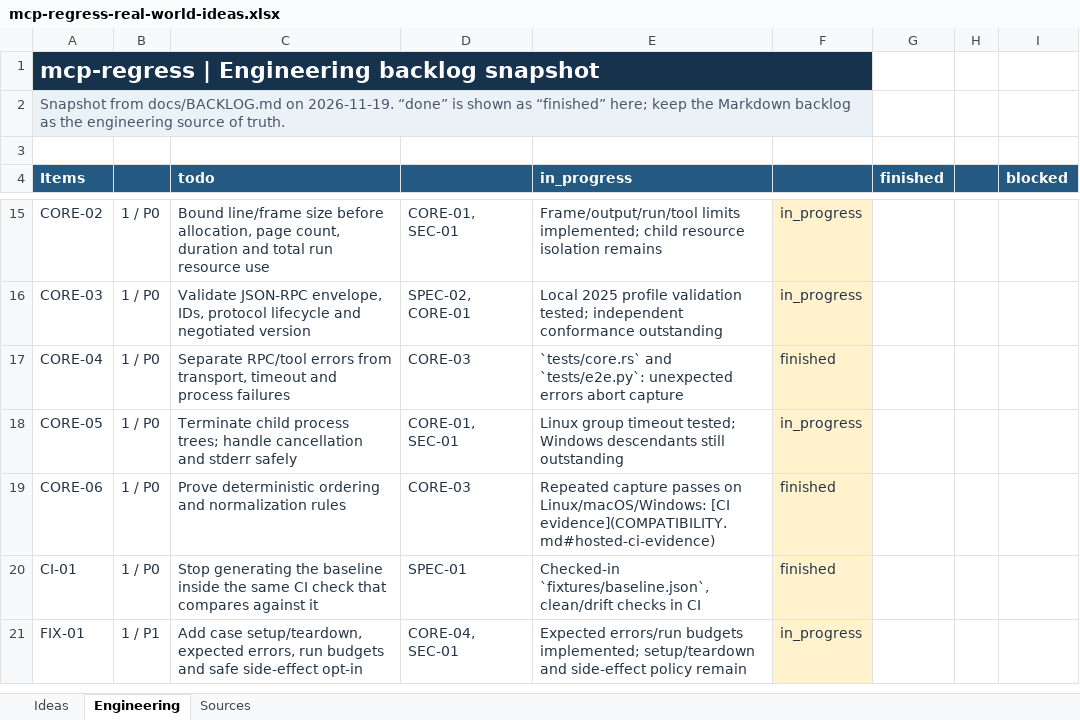
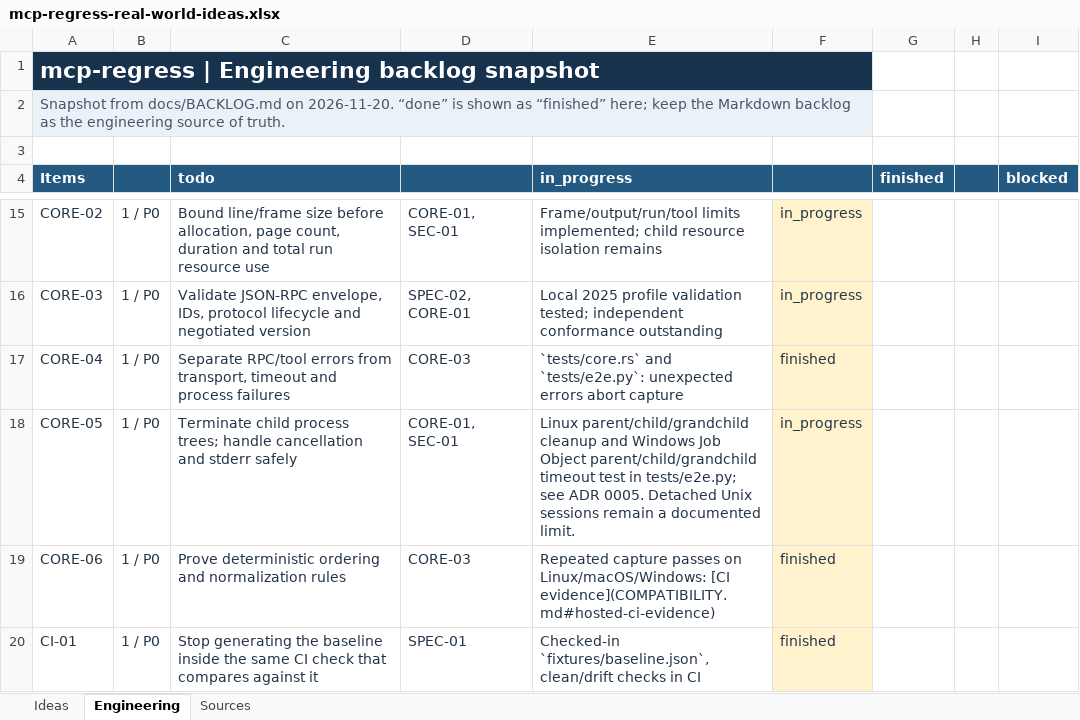
Before and after one commit to louisnguyen2005/mcp-regress, an Excel workbook: outputs/mcp-regress-real-world-ideas-20261119/mcp-regress-real-world-ideas.xlsx, sheet Engineering, drawn as a sheet; only a part is shown, gaps mark what is left out; the shorter side is filled out with more unchanged rows; values as stored, in another font and other column widths than the file's, no borders; conditional formats and table styles not drawn; the diff names each change by its address in the sheet, - before the commit and + after, or states it on an @@ line.

Commit message:
CORE-05 contain Windows MCP server process trees

```diff
--- a/outputs/mcp-regress-real-world-ideas-20261119/mcp-regress-real-world-ideas.xlsx (sheet Engineering)
+++ b/outputs/mcp-regress-real-world-ideas-20261119/mcp-regress-real-world-ideas.xlsx (sheet Engineering)
-A2 (Items): …docs/BACKLOG.md on 2026-11-19. “done” is…
+A2 (Items): …docs/BACKLOG.md on 2026-11-20. “done” is…
-E18 (in_progress): Linux group timeout tested; Windows descendants still outstanding
+E18 (in_progress): Linux parent/child/grandchild cleanup and Windows Job Object parent/child/grandchild timeout test in tests/e2e.py; see ADR 0005. Detached Unix sessions remain a documented limit.
```
Also changed, not shown: sheet Sources, 12 other files.
